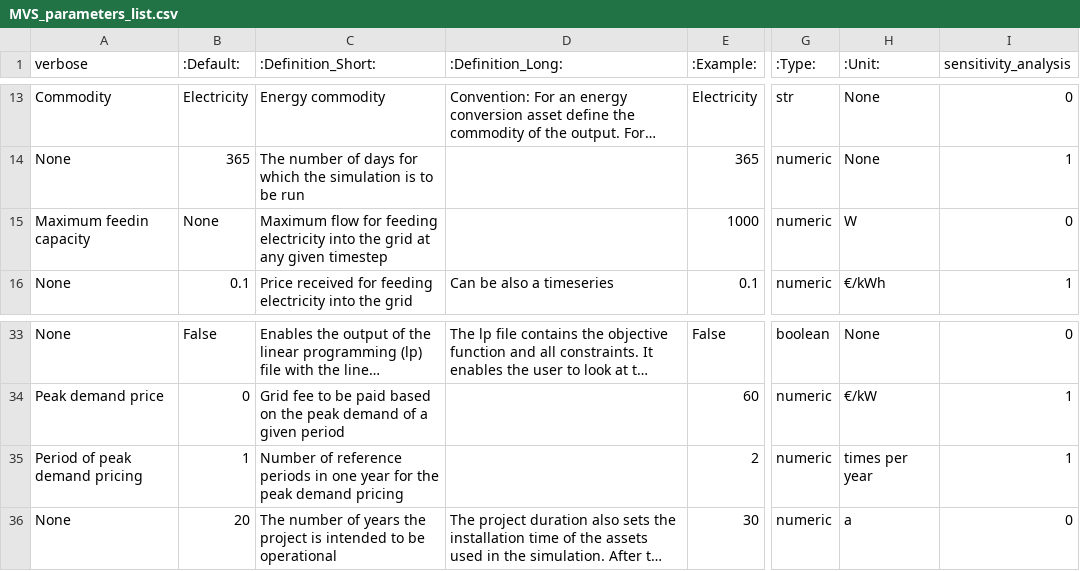
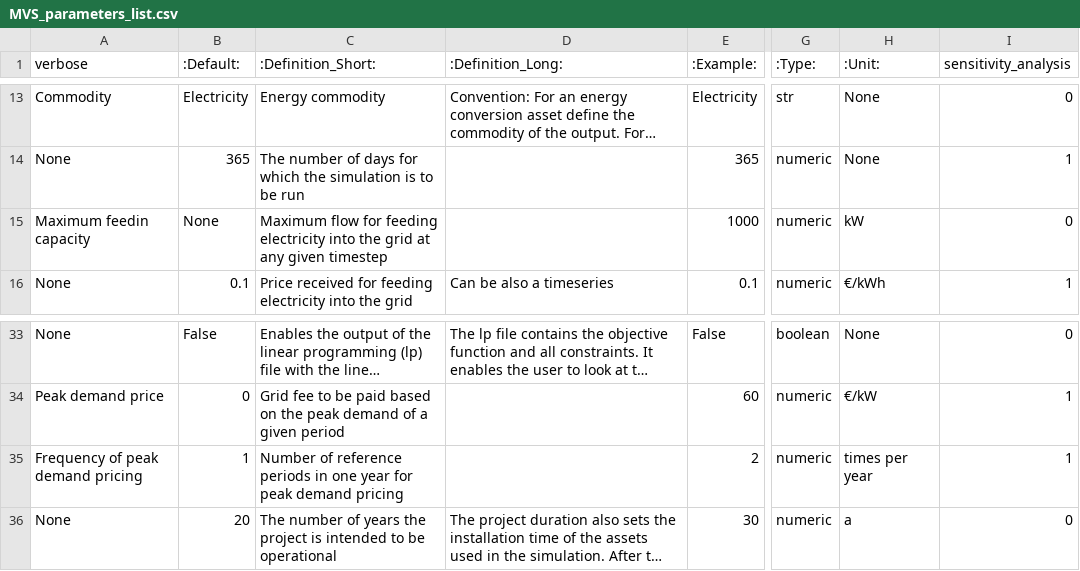
Before and after one commit to open-plan-tool/gui, a CSV file: app/static/MVS_parameters_list.csv, drawn as a sheet; only a part is shown, gaps mark what is left out; long unchanged cells end in …; the diff names each change by its address in the sheet, - before the commit and + after, or states it on an @@ line.

```diff
--- a/app/static/MVS_parameters_list.csv
+++ b/app/static/MVS_parameters_list.csv
-H15 (:Unit:): W
+H15 (:Unit:): kW
-A35 (verbose): Period of peak demand pricing
+A35 (verbose): Frequency of peak demand pricing
-C35 (:Definition_Short:): …year for the peak demand…
+C35 (:Definition_Short:): …year for peak demand…
```
Also changed, not shown: app/static/assettypes_list.csv.
